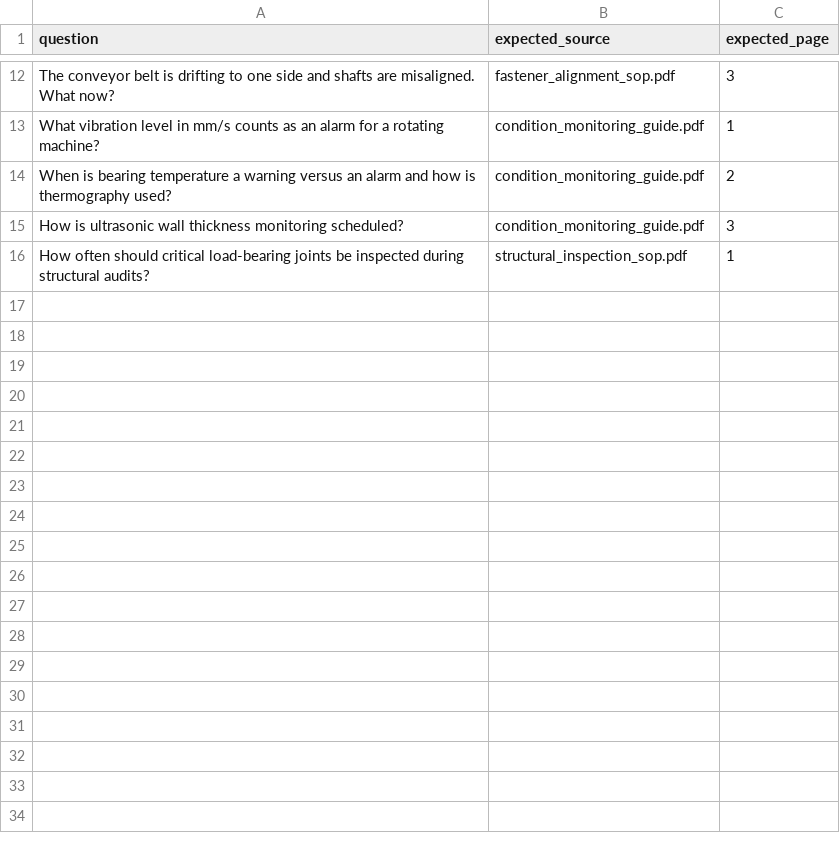
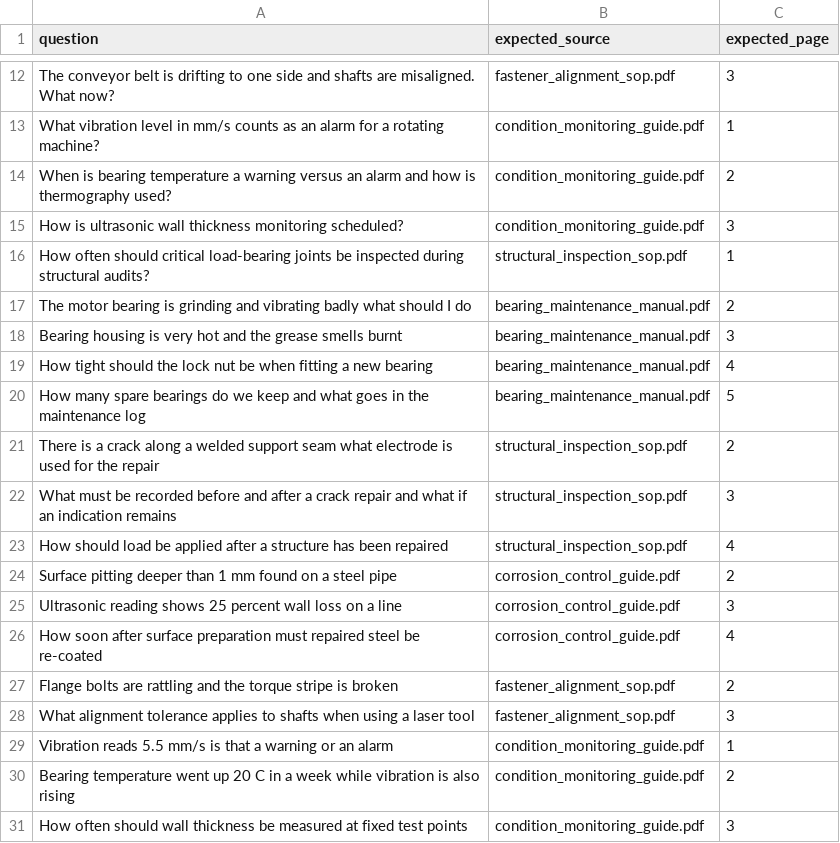
Before and after one commit to jannatmalaika01-alt/ACT-III-Hackathon-Prototype, a CSV file: data/retrieval_eval.csv, drawn as a sheet; only a part is shown, gaps mark what is left out.

Commit message:
feat(vision-knowledge): robust detector, citation verification, repeatable evaluation
- detector retrained with blur/dark/rotate/noise augmentation: 394/400 on degraded unseen images (old weights 306/400)
- knowledge/verify.py: checks every citation (manual exists, page exists, chunk is verbatim on that page, action copied from evidence)
- retrieval relevance gate: off-topic questions return no evidence (10/10); a "normal" detection gets routine inspection guidance
- 30 retrieval questions + 10 off-topic questions; evaluate.py --write-report writes docs/EVALUATION.md deterministically
- knowledge/redact.py masks credentials in printed output; test confirms no secrets in these files
- additive only: backend/, frontend/, Last/ untouched

```diff
--- a/data/retrieval_eval.csv
+++ b/data/retrieval_eval.csv
@@ -16 +16,16 @@ How is ultrasonic wall thickness monitoring scheduled?,condition_monitoring_guid
 How often should critical load-bearing joints be inspected during structural audits?,structural_inspection_sop.pdf,1
+The motor bearing is grinding and vibrating badly what should I do,bearing_maintenance_manual.pdf,2
+Bearing housing is very hot and the grease smells burnt,bearing_maintenance_manual.pdf,3
+How tight should the lock nut be when fitting a new bearing,bearing_maintenance_manual.pdf,4
+How many spare bearings do we keep and what goes in the maintenance log,bearing_maintenance_manual.pdf,5
+There is a crack along a welded support seam what electrode is used for the repair,structural_inspection_sop.pdf,2
+What must be recorded before and after a crack repair and what if an indication remains,structural_inspection_sop.pdf,3
+How should load be applied after a structure has been repaired,structural_inspection_sop.pdf,4
+Surface pitting deeper than 1 mm found on a steel pipe,corrosion_control_guide.pdf,2
+Ultrasonic reading shows 25 percent wall loss on a line,corrosion_control_guide.pdf,3
+How soon after surface preparation must repaired steel be re-coated,corrosion_control_guide.pdf,4
+Flange bolts are rattling and the torque stripe is broken,fastener_alignment_sop.pdf,2
+What alignment tolerance applies to shafts when using a laser tool,fastener_alignment_sop.pdf,3
+Vibration reads 5.5 mm/s is that a warning or an alarm,condition_monitoring_guide.pdf,1
+Bearing temperature went up 20 C in a week while vibration is also rising,condition_monitoring_guide.pdf,2
+How often should wall thickness be measured at fixed test points,condition_monitoring_guide.pdf,3
```
Also changed, not shown: 20 other files.
